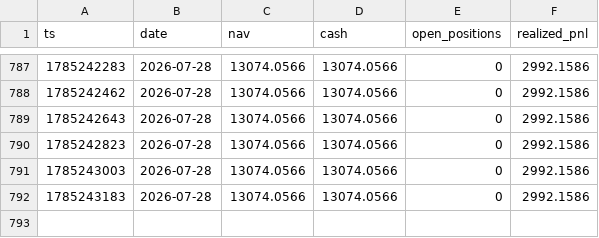
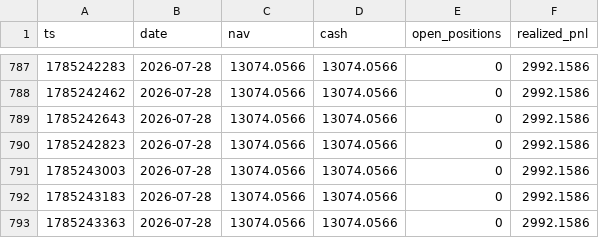
Before and after one commit to zhangliao888999-pixel/listing-paper-monitor, a CSV file: nav_botscalp.csv, drawn as a sheet; only a part is shown, gaps mark what is left out; the diff names each change by its address in the sheet, - before the commit and + after, or states it on an @@ line.

Commit message:
botscalp local cycle 2026-07-28T12:56Z

```diff
--- a/nav_botscalp.csv
+++ b/nav_botscalp.csv
+row 793: 1785243363 | 2026-07-28 | 13074.0566 | 13074.0566 | 0 | 2992.1586
```
Also changed, not shown: 2 other files.
